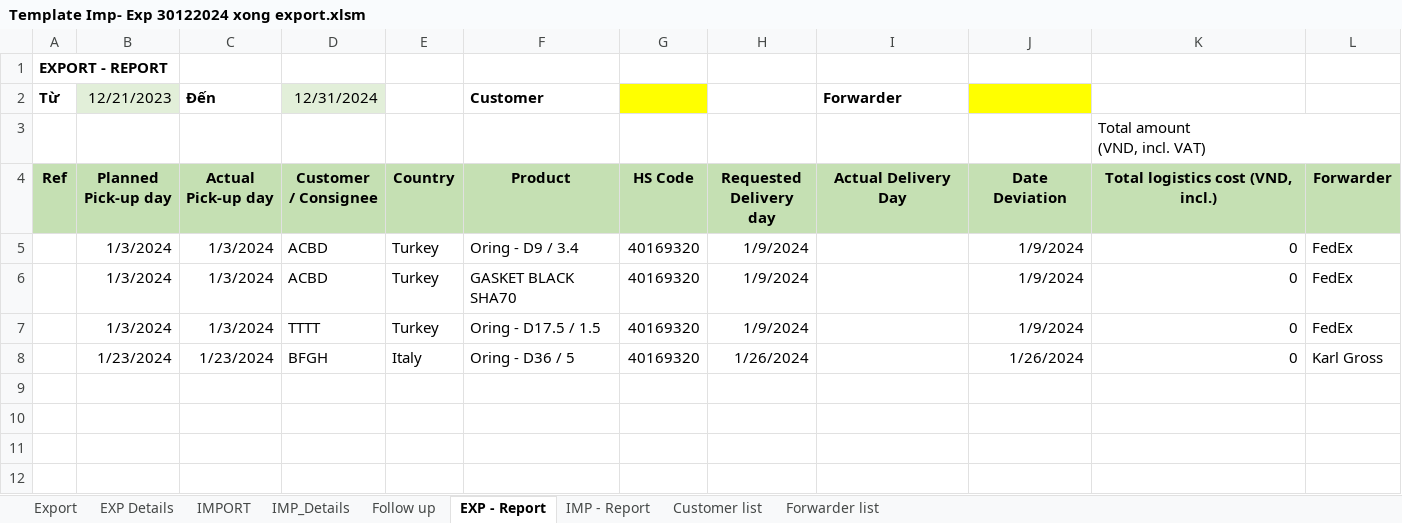
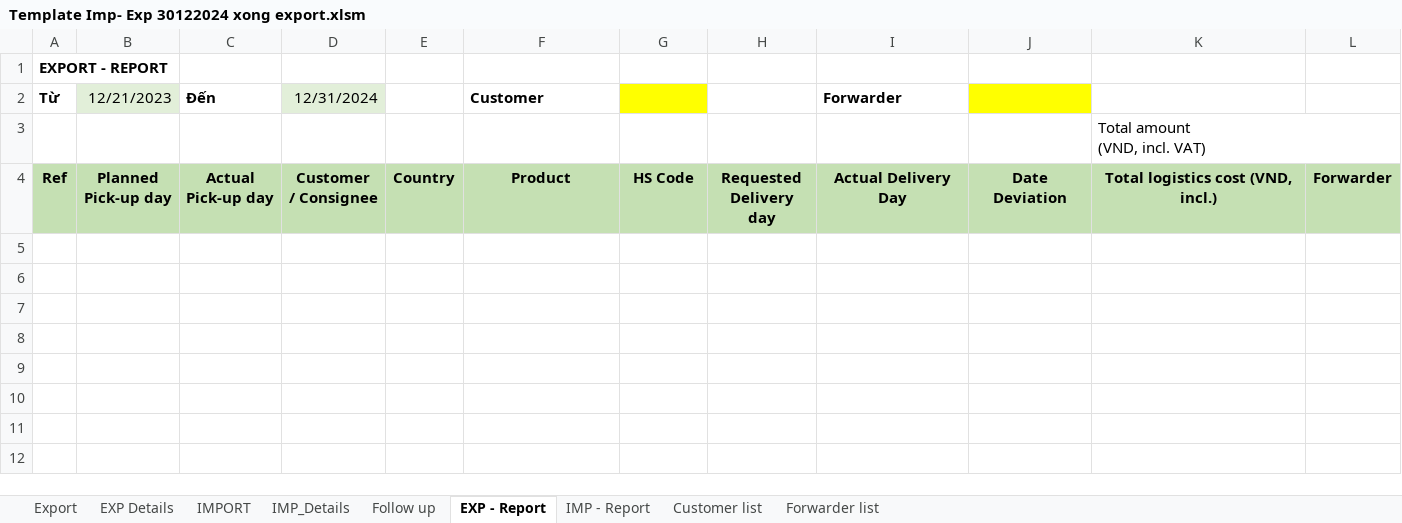
Before and after one commit to TCNT-1a/logisticViThao, an Excel workbook: Template Imp- Exp 30122024 xong export.xlsm, sheet EXP - Report, drawn as a sheet; only a part is shown; values as stored, in another font and other column widths than the file's, no borders; charts and pictures not drawn; the diff names each change by its address in the sheet, - before the commit and + after, or states it on an @@ line.

Commit message:
up

```diff
--- a/Template Imp- Exp 30122024 xong export.xlsm (sheet EXP - Report)
+++ b/Template Imp- Exp 30122024 xong export.xlsm (sheet EXP - Report)
-row 5:  | 1/3/2024 | 1/3/2024 | ACBD | Turkey | Oring - D9 / 3.4 | 40169320 | 1/9/2024 |  | 1/9/2024 | 0 | FedEx
+row 5: (empty)
-row 6:  | 1/3/2024 | 1/3/2024 | ACBD | Turkey | GASKET BLACK SHA70 | 40169320 | 1/9/2024 |  | 1/9/2024 | 0 | FedEx
+row 6: (empty)
-row 7:  | 1/3/2024 | 1/3/2024 | TTTT | Turkey | Oring - D17.5 / 1.5 | 40169320 | 1/9/2024 |  | 1/9/2024 | 0 | FedEx
+row 7: (empty)
-row 8:  | 1/23/2024 | 1/23/2024 | BFGH | Italy | Oring - D36 / 5 | 40169320 | 1/26/2024 |  | 1/26/2024 | 0 | Karl Gross
+row 8: (empty)
```
